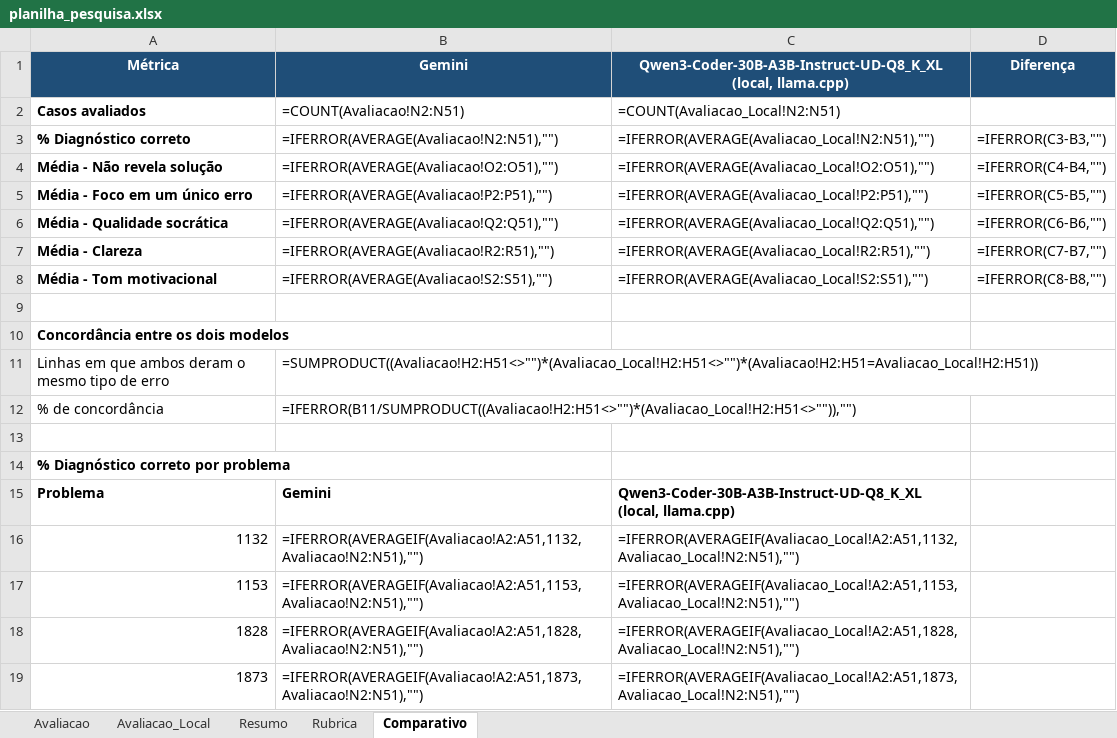
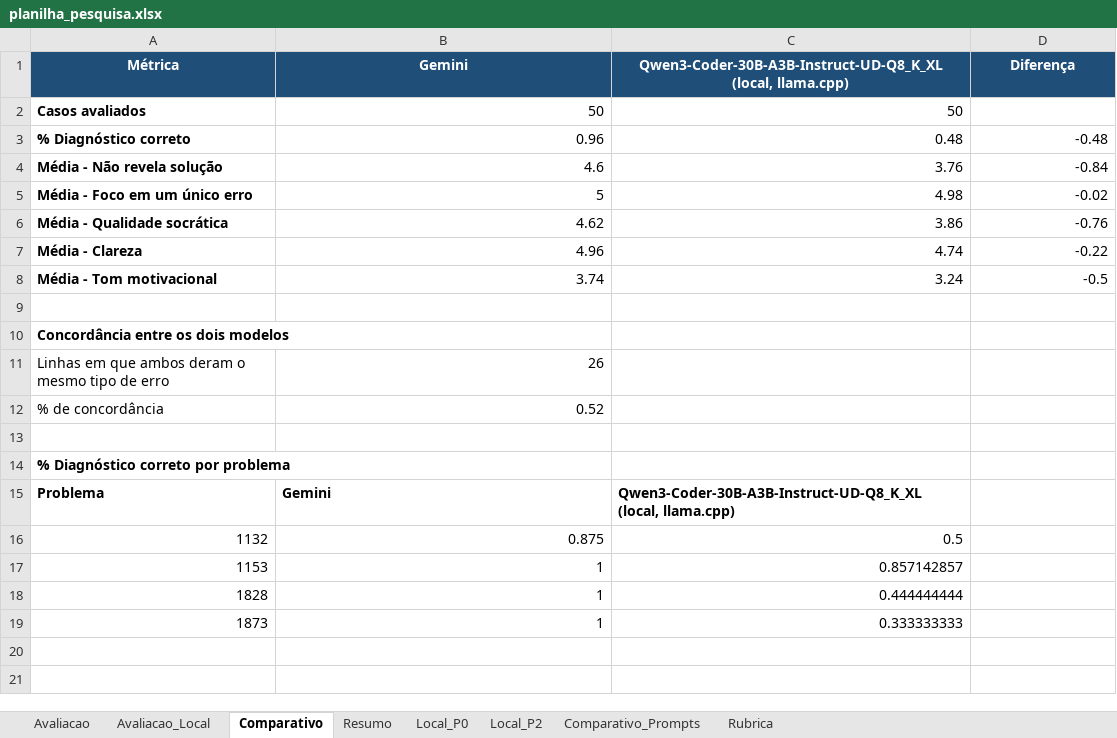
Before and after one commit to arthurvfr/llm-prompt-testing-PIBIT, an Excel workbook: planilha_pesquisa.xlsx, sheet Comparativo, drawn as a sheet; values as stored, in another font and other column widths than the file's, no borders; formulas without a stored value are shown as written; the diff names each change by its address in the sheet, - before the commit and + after, or states it on an @@ line.

Commit message:
Teste de prompts e planilha atualizada

```diff
--- a/planilha_pesquisa.xlsx (sheet Comparativo)
+++ b/planilha_pesquisa.xlsx (sheet Comparativo)
+sheet tab: Local_P0
+sheet tab: Local_P2
+sheet tab: Comparativo_Prompts
@@ sheet tab order changed: Avaliacao | Avaliacao_Local | Comparativo | Resumo | Local_P0 | Local_P2 | Comparativo_Prompts | Rubrica @@
-B2 (Gemini): =COUNT(Avaliacao!N2:N51)
+B2 (Gemini): 50
-C2: =COUNT(Avaliacao_Local!N2:N51)
+C2: 50
-B3 (Gemini): =IFERROR(AVERAGE(Avaliacao!N2:N51),"")
+B3 (Gemini): 0.96
-C3: =IFERROR(AVERAGE(Avaliacao_Local!N2:N51),"")
+C3: 0.48
-D3 (Diferença): =IFERROR(C3-B3,"")
+D3 (Diferença): -0.48
-B4 (Gemini): =IFERROR(AVERAGE(Avaliacao!O2:O51),"")
+B4 (Gemini): 4.6
-C4: =IFERROR(AVERAGE(Avaliacao_Local!O2:O51),"")
+C4: 3.76
-D4 (Diferença): =IFERROR(C4-B4,"")
+D4 (Diferença): -0.84
-B5 (Gemini): =IFERROR(AVERAGE(Avaliacao!P2:P51),"")
+B5 (Gemini): 5
-C5: =IFERROR(AVERAGE(Avaliacao_Local!P2:P51),"")
+C5: 4.98
-D5 (Diferença): =IFERROR(C5-B5,"")
+D5 (Diferença): -0.02
-B6 (Gemini): =IFERROR(AVERAGE(Avaliacao!Q2:Q51),"")
+B6 (Gemini): 4.62
-C6: =IFERROR(AVERAGE(Avaliacao_Local!Q2:Q51),"")
+C6: 3.86
-D6 (Diferença): =IFERROR(C6-B6,"")
+D6 (Diferença): -0.76
-B7 (Gemini): =IFERROR(AVERAGE(Avaliacao!R2:R51),"")
+B7 (Gemini): 4.96
-C7: =IFERROR(AVERAGE(Avaliacao_Local!R2:R51),"")
+C7: 4.74
-D7 (Diferença): =IFERROR(C7-B7,"")
+D7 (Diferença): -0.22
-B8 (Gemini): =IFERROR(AVERAGE(Avaliacao!S2:S51),"")
+B8 (Gemini): 3.74
-C8: =IFERROR(AVERAGE(Avaliacao_Local!S2:S51),"")
+C8: 3.24
-D8 (Diferença): =IFERROR(C8-B8,"")
+D8 (Diferença): -0.5
-B11 (Gemini): =SUMPRODUCT((Avaliacao!H2:H51<>"")*(Avaliacao_Local!H2:H51<>"")*(Avaliacao!H2:H51=Avaliacao_Local!H2:H51))
+B11 (Gemini): 26
-B12 (Gemini): =IFERROR(B11/SUMPRODUCT((Avaliacao!H2:H51<>"")*(Avaliacao_Local!H2:H51<>"")),"")
+B12 (Gemini): 0.52
-B16 (Gemini): =IFERROR(AVERAGEIF(Avaliacao!A2:A51,1132,Avaliacao!N2:N51),"")
+B16 (Gemini): 0.875
-C16: =IFERROR(AVERAGEIF(Avaliacao_Local!A2:A51,1132,Avaliacao_Local!N2:N51),"")
+C16: 0.5
-B17 (Gemini): =IFERROR(AVERAGEIF(Avaliacao!A2:A51,1153,Avaliacao!N2:N51),"")
+B17 (Gemini): 1
-C17: =IFERROR(AVERAGEIF(Avaliacao_Local!A2:A51,1153,Avaliacao_Local!N2:N51),"")
+C17: 0.857142857
-B18 (Gemini): =IFERROR(AVERAGEIF(Avaliacao!A2:A51,1828,Avaliacao!N2:N51),"")
+B18 (Gemini): 1
-C18: =IFERROR(AVERAGEIF(Avaliacao_Local!A2:A51,1828,Avaliacao_Local!N2:N51),"")
+C18: 0.444444444
-B19 (Gemini): =IFERROR(AVERAGEIF(Avaliacao!A2:A51,1873,Avaliacao!N2:N51),"")
+B19 (Gemini): 1
-C19: =IFERROR(AVERAGEIF(Avaliacao_Local!A2:A51,1873,Avaliacao_Local!N2:N51),"")
+C19: 0.333333333
```
Also changed, not shown: sheet Avaliacao_Local, sheet Avaliacao, sheet Resumo, formulas that keep their value, 1 other file.
